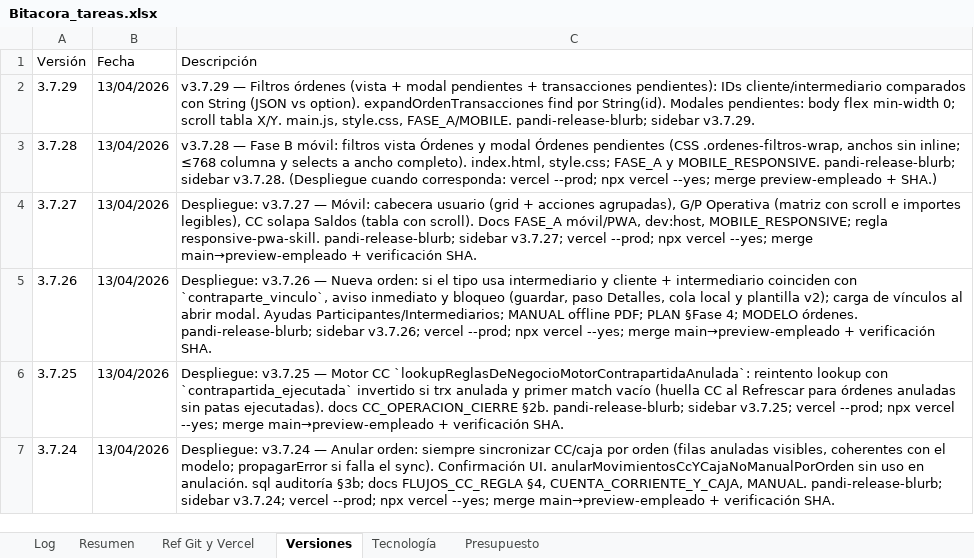
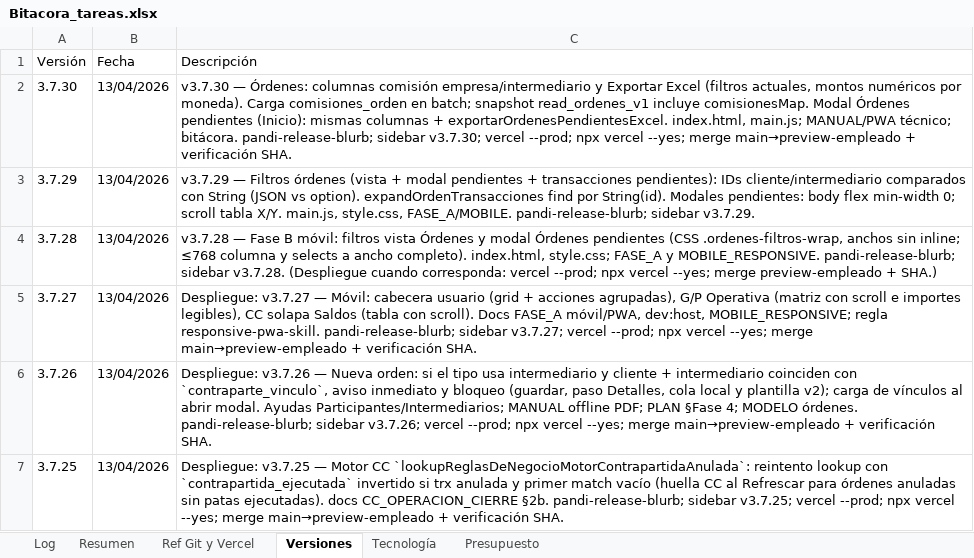
Before and after one commit to lucasbustosmartin-coder/pandy, an Excel workbook: Bitacora_tareas.xlsx, sheet Versiones, drawn as a sheet; only a part is shown; the shorter side is filled out with more unchanged rows; values as stored, in another font and other column widths than the file's, no borders; the diff names each change by its address in the sheet, - before the commit and + after, or states it on an @@ line.

```diff
--- a/Bitacora_tareas.xlsx (sheet Versiones)
+++ b/Bitacora_tareas.xlsx (sheet Versiones)
+row 2: 3.7.30 | 13/04/2026 | v3.7.30 — Órdenes: columnas comisión empresa/intermediario y Exportar Excel (filtros actuales, montos numéricos por moneda). Carga comisiones_orden en batch; snapshot read_ordenes_v1 incluye comisionesMap. Modal Órdenes pendientes (Inicio): mismas columnas + exportarOrdenesPendientesExcel. index.html, main.js; MANUAL/PWA técnico; bitácora. pandi-release-blurb; sidebar v3.7.30; vercel --prod; npx vercel --yes; merge main→preview-empleado + verificación SHA.
```
Also changed, not shown: sheet Log, sheet Resumen, 8 other files.
